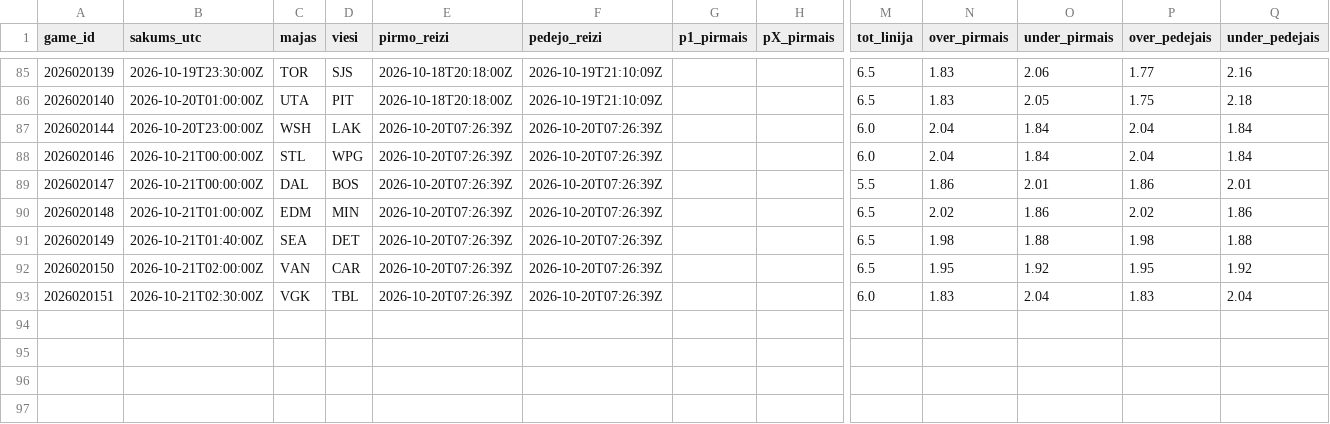
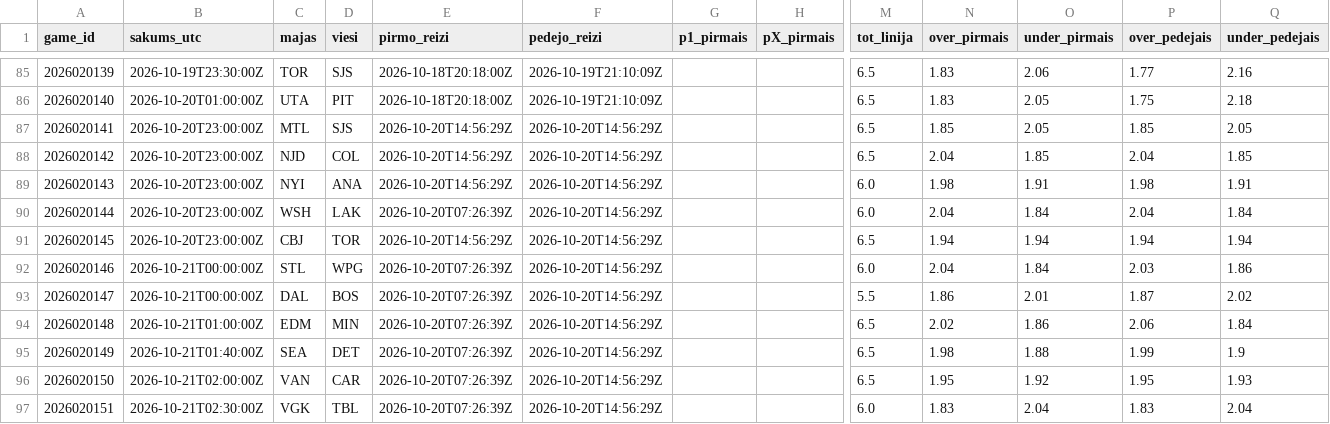
Before and after one commit to barakarmy/nhl-stats, a CSV file: sezonas/koeficienti_arhivs.csv, drawn as a sheet; only a part is shown, gaps mark what is left out; addresses are those after the commit; rows hold the shown columns only; the diff names each change by its address in the sheet, - before the commit and + after, or states it on an @@ line.

```diff
--- a/sezonas/koeficienti_arhivs.csv
+++ b/sezonas/koeficienti_arhivs.csv
+row 87: 2026020141 | 2026-10-20T23:00:00Z | MTL | SJS | 2026-10-20T14:56:29Z | 2026-10-20T14:56:29Z |  |  | 6.5 | 1.85 | 2.05 | 1.85 | 2.05
+row 88: 2026020142 | 2026-10-20T23:00:00Z | NJD | COL | 2026-10-20T14:56:29Z | 2026-10-20T14:56:29Z |  |  | 6.5 | 2.04 | 1.85 | 2.04 | 1.85
+row 89: 2026020143 | 2026-10-20T23:00:00Z | NYI | ANA | 2026-10-20T14:56:29Z | 2026-10-20T14:56:29Z |  |  | 6.0 | 1.98 | 1.91 | 1.98 | 1.91
-F90 (pedejo_reizi): 2026-10-20T07:26:39Z
+F90 (pedejo_reizi): 2026-10-20T14:56:29Z
+row 91: 2026020145 | 2026-10-20T23:00:00Z | CBJ | TOR | 2026-10-20T14:56:29Z | 2026-10-20T14:56:29Z |  |  | 6.5 | 1.94 | 1.94 | 1.94 | 1.94
-F92:F97 (pedejo_reizi): 2026-10-20T07:26:39Z
+F92:F97 (pedejo_reizi): 2026-10-20T14:56:29Z
-P92 (over_pedejais): 2.04
+P92 (over_pedejais): 2.03
-Q92 (under_pedejais): 1.84
+Q92 (under_pedejais): 1.86
-P93 (over_pedejais): 1.86
+P93 (over_pedejais): 1.87
-Q93 (under_pedejais): 2.01
+Q93 (under_pedejais): 2.02
-P94 (over_pedejais): 2.02
+P94 (over_pedejais): 2.06
-Q94 (under_pedejais): 1.86
+Q94 (under_pedejais): 1.84
-P95 (over_pedejais): 1.98
+P95 (over_pedejais): 1.99
-Q95 (under_pedejais): 1.88
+Q95 (under_pedejais): 1.9
-Q96 (under_pedejais): 1.92
+Q96 (under_pedejais): 1.93
```
Also changed, not shown: sezonas/koeficienti.csv, sezonas/prognozes_arhivs.csv, 1 other file.
